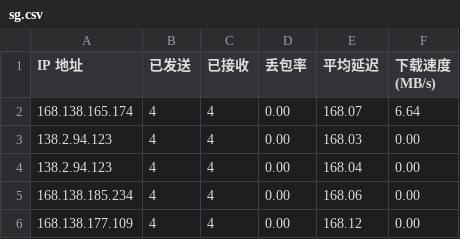
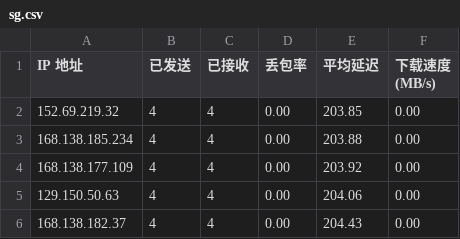
Before and after one commit to lxhfans/CFCDN-Auto, a CSV file: CloudflareST/sg.csv, drawn as a sheet.

```diff
--- a/CloudflareST/sg.csv
+++ b/CloudflareST/sg.csv
@@ -1,6 +1,6 @@
 IP 地址,已发送,已接收,丢包率,平均延迟,下载速度 (MB/s)
-168.138.165.174,4,4,0.00,168.07,6.64
-138.2.94.123,4,4,0.00,168.03,0.00
-138.2.94.123,4,4,0.00,168.04,0.00
-168.138.185.234,4,4,0.00,168.06,0.00
-168.138.177.109,4,4,0.00,168.12,0.00
+152.69.219.32,4,4,0.00,203.85,0.00
+168.138.185.234,4,4,0.00,203.88,0.00
+168.138.177.109,4,4,0.00,203.92,0.00
+129.150.50.63,4,4,0.00,204.06,0.00
+168.138.182.37,4,4,0.00,204.43,0.00
```
